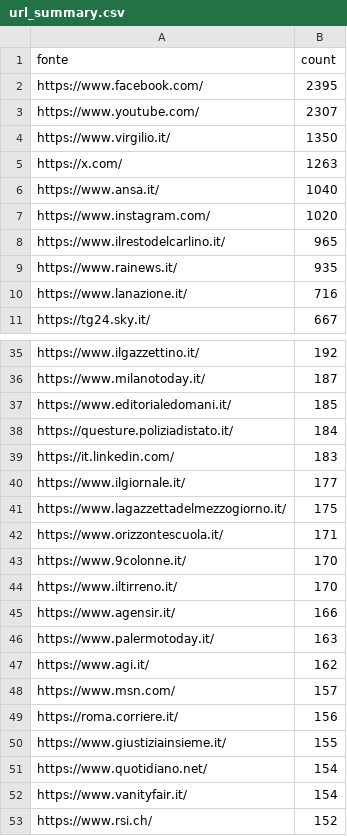
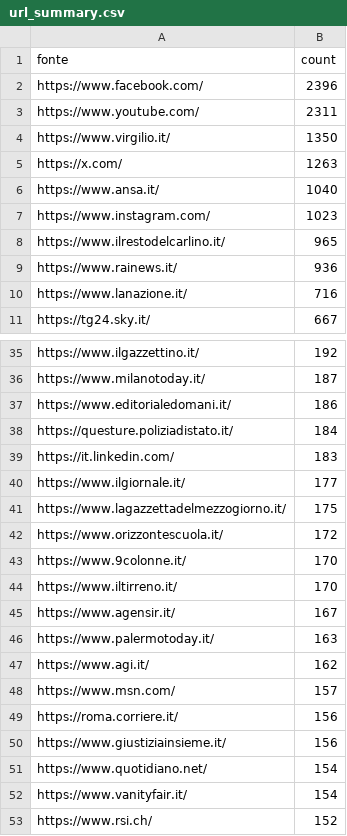
Before and after one commit to ondata/parole_che_uccidono, a CSV file: data/url_summary.csv, drawn as a sheet; only a part is shown, gaps mark what is left out; the diff covers the shown part only.

```diff
--- a/data/url_summary.csv
+++ b/data/url_summary.csv
@@ -1,4 +1,4 @@
 fonte,count
-https://www.facebook.com/,2395
-https://www.youtube.com/,2307
+https://www.facebook.com/,2396
+https://www.youtube.com/,2311
 https://www.virgilio.it/,1350
@@ -6,5 +6,5 @@ https://x.com/,1263
 https://www.ansa.it/,1040
-https://www.instagram.com/,1020
+https://www.instagram.com/,1023
 https://www.ilrestodelcarlino.it/,965
-https://www.rainews.it/,935
+https://www.rainews.it/,936
 https://www.lanazione.it/,716
@@ -36,3 +36,3 @@ https://www.ilgazzettino.it/,192
 https://www.milanotoday.it/,187
-https://www.editorialedomani.it/,185
+https://www.editorialedomani.it/,186
 https://questure.poliziadistato.it/,184
@@ -41,6 +41,6 @@ https://www.ilgiornale.it/,177
 https://www.lagazzettadelmezzogiorno.it/,175
-https://www.orizzontescuola.it/,171
+https://www.orizzontescuola.it/,172
 https://www.9colonne.it/,170
 https://www.iltirreno.it/,170
-https://www.agensir.it/,166
+https://www.agensir.it/,167
 https://www.palermotoday.it/,163
@@ -49,3 +49,3 @@ https://www.msn.com/,157
 https://roma.corriere.it/,156
-https://www.giustiziainsieme.it/,155
+https://www.giustiziainsieme.it/,156
 https://www.quotidiano.net/,154
```
Also changed, not shown: 26 added rows, 24 removed rows and 5 edited cells elsewhere in this file, 1 other file.
